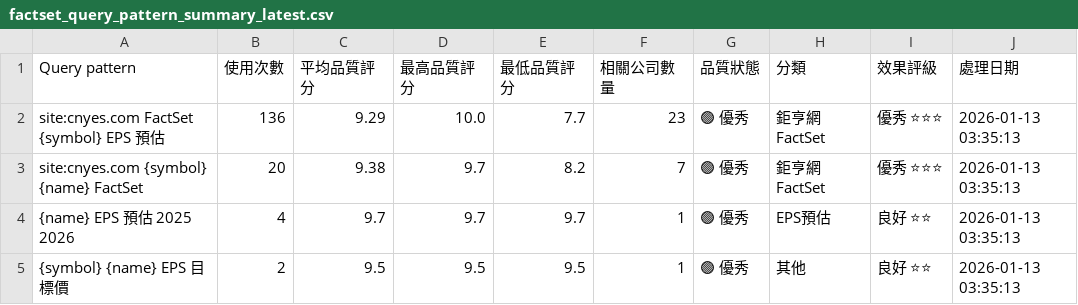
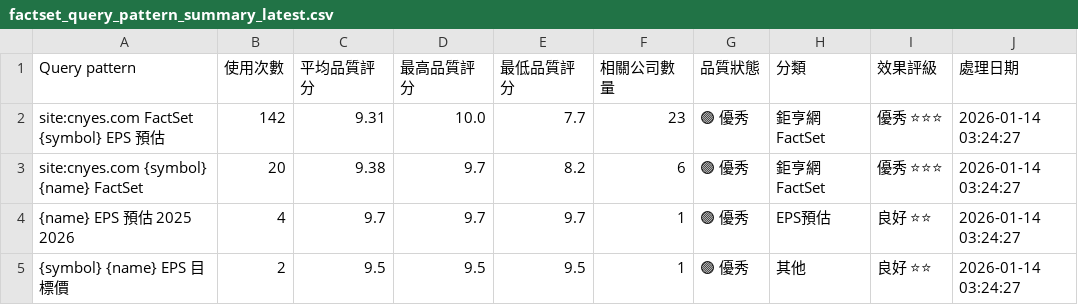
Before and after one commit to wenchiehlee/GoogleSearch.Factset, a CSV file: data/reports/factset_query_pattern_summary_latest.csv, drawn as a sheet.

```diff
--- a/data/reports/factset_query_pattern_summary_latest.csv
+++ b/data/reports/factset_query_pattern_summary_latest.csv
@@ -1,5 +1,5 @@
 Query pattern,使用次數,平均品質評分,最高品質評分,最低品質評分,相關公司數量,品質狀態,分類,效果評級,處理日期
-site:cnyes.com FactSet {symbol} EPS 預估,136,9.29,10.0,7.7,23,🟢 優秀,鉅亨網FactSet,優秀 ⭐⭐⭐,2026-01-13 03:35:13
-site:cnyes.com {symbol} {name} FactSet,20,9.38,9.7,8.2,7,🟢 優秀,鉅亨網FactSet,優秀 ⭐⭐⭐,2026-01-13 03:35:13
-{name} EPS 預估 2025 2026,4,9.7,9.7,9.7,1,🟢 優秀,EPS預估,良好 ⭐⭐,2026-01-13 03:35:13
-{symbol} {name} EPS 目標價,2,9.5,9.5,9.5,1,🟢 優秀,其他,良好 ⭐⭐,2026-01-13 03:35:13
+site:cnyes.com FactSet {symbol} EPS 預估,142,9.31,10.0,7.7,23,🟢 優秀,鉅亨網FactSet,優秀 ⭐⭐⭐,2026-01-14 03:24:27
+site:cnyes.com {symbol} {name} FactSet,20,9.38,9.7,8.2,6,🟢 優秀,鉅亨網FactSet,優秀 ⭐⭐⭐,2026-01-14 03:24:27
+{name} EPS 預估 2025 2026,4,9.7,9.7,9.7,1,🟢 優秀,EPS預估,良好 ⭐⭐,2026-01-14 03:24:27
+{symbol} {name} EPS 目標價,2,9.5,9.5,9.5,1,🟢 優秀,其他,良好 ⭐⭐,2026-01-14 03:24:27
```
Also changed, not shown: 1 other file.
